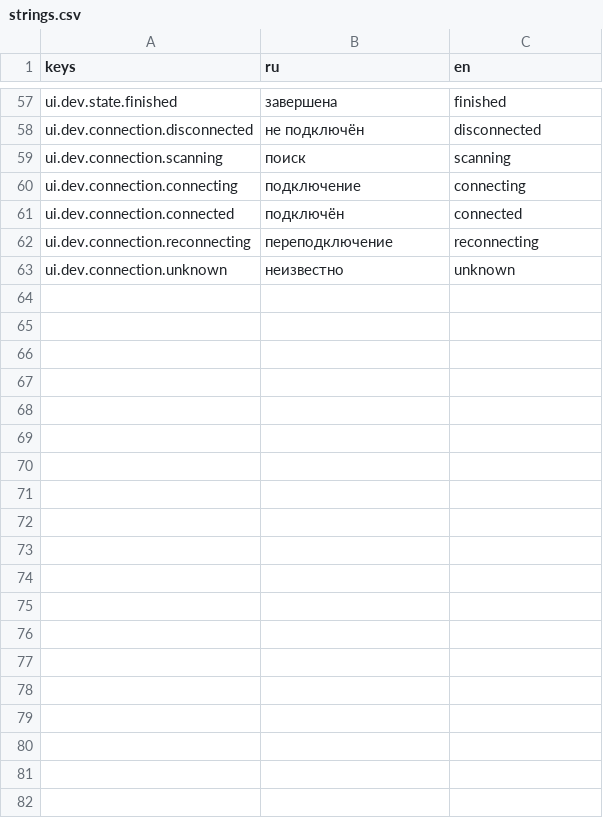
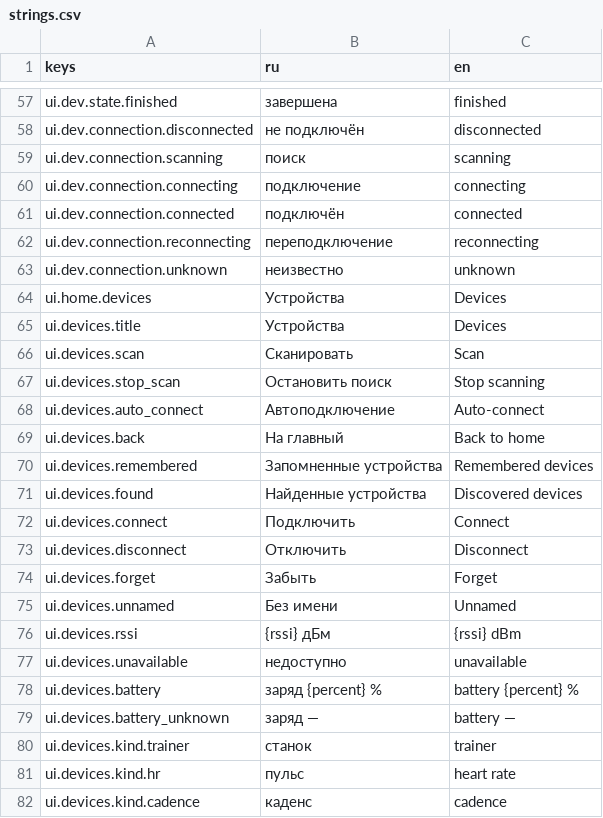
Before and after one commit to romkoval/ovosch_rider, a CSV file: assets/i18n/strings.csv, drawn as a sheet; only a part is shown, gaps mark what is left out; the diff covers the shown part only; the diff names each change by its address in the sheet, - before the commit and + after, or states it on an @@ line.

```diff
--- a/assets/i18n/strings.csv
+++ b/assets/i18n/strings.csv
+row 64: ui.home.devices | Устройства | Devices
+row 65: ui.devices.title | Устройства | Devices
+row 66: ui.devices.scan | Сканировать | Scan
+row 67: ui.devices.stop_scan | Остановить поиск | Stop scanning
+row 68: ui.devices.auto_connect | Автоподключение | Auto-connect
+row 69: ui.devices.back | На главный | Back to home
+row 70: ui.devices.remembered | Запомненные устройства | Remembered devices
+row 71: ui.devices.found | Найденные устройства | Discovered devices
+row 72: ui.devices.connect | Подключить | Connect
+row 73: ui.devices.disconnect | Отключить | Disconnect
+row 74: ui.devices.forget | Забыть | Forget
+row 75: ui.devices.unnamed | Без имени | Unnamed
+row 76: ui.devices.rssi | {rssi} дБм | {rssi} dBm
+row 77: ui.devices.unavailable | недоступно | unavailable
+row 78: ui.devices.battery | заряд {percent} % | battery {percent} %
+row 79: ui.devices.battery_unknown | заряд — | battery —
+row 80: ui.devices.kind.trainer | станок | trainer
+row 81: ui.devices.kind.hr | пульс | heart rate
+row 82: ui.devices.kind.cadence | каденс | cadence
```
Also changed, not shown: 10 added rows elsewhere in this file, 45 other files.
